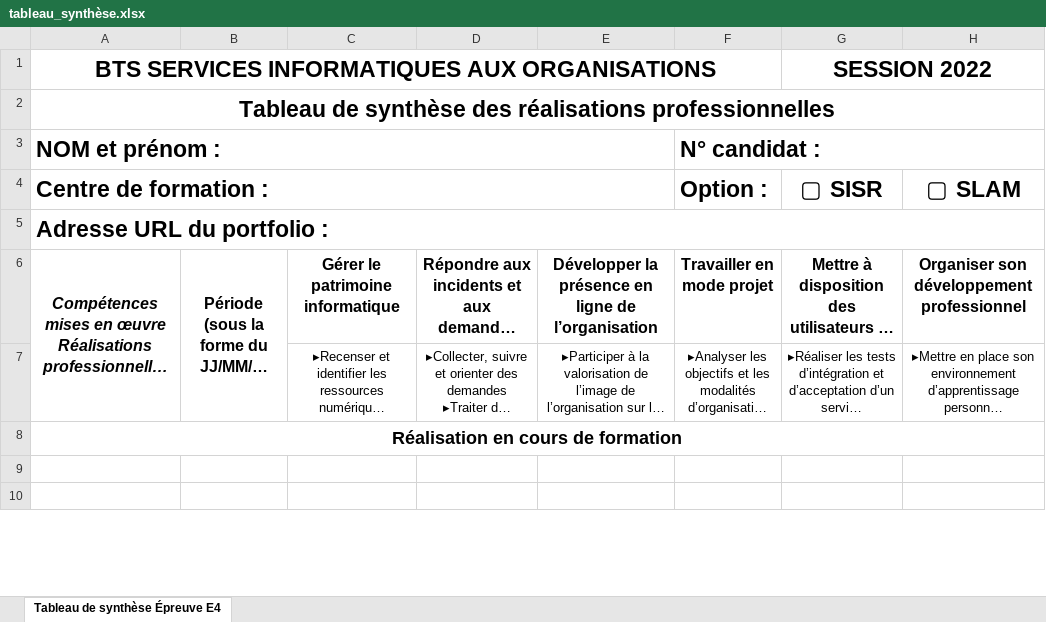
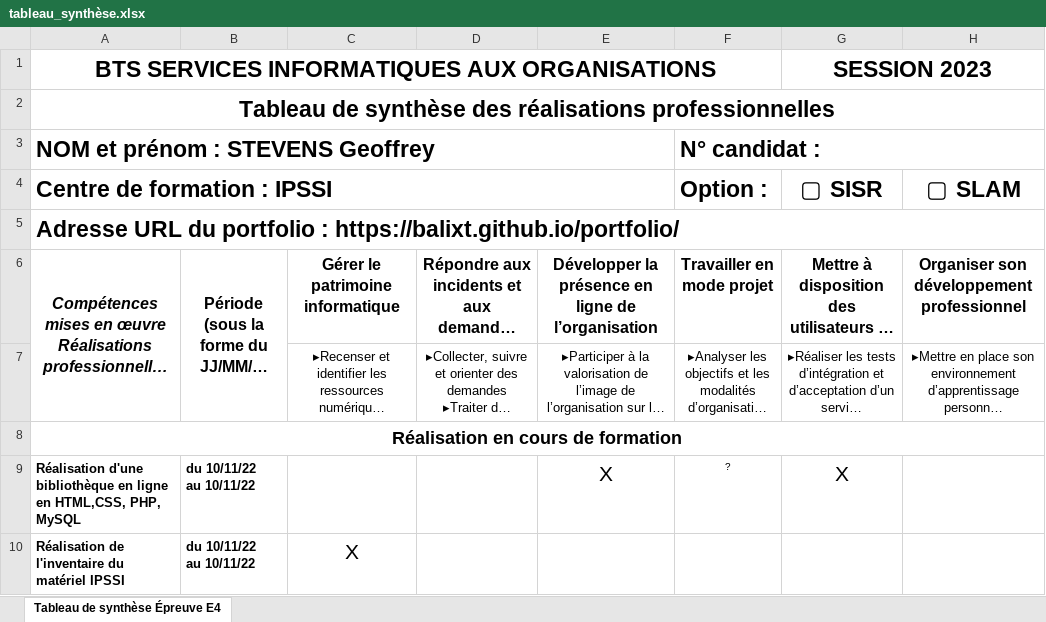
Before and after one commit to Balixt/portfolio, an Excel workbook: autres/tableau_synthèse.xlsx, sheet Tableau de synthèse Épreuve E4, drawn as a sheet; only a part is shown; long unchanged cells end in …; values as stored, in another font and other column widths than the file's, no borders; ↵ is a line break in a cell; the diff covers the shown part only; the diff names each change by its address in the sheet, - before the commit and + after, or states it on an @@ line.

```diff
--- a/autres/tableau_synthèse.xlsx (sheet Tableau de synthèse Épreuve E4)
+++ b/autres/tableau_synthèse.xlsx (sheet Tableau de synthèse Épreuve E4)
-G1: SESSION 2022
+G1: SESSION 2023
-A3: NOM et prénom :
+A3: NOM et prénom : STEVENS Geoffrey
-A4: Centre de formation :
+A4: Centre de formation : IPSSI
-A5: Adresse URL du portfolio :
+A5: Adresse URL du portfolio : https://balixt.github.io/portfolio/
-row 9: (empty)
+row 9: Réalisation d'une bibliothèque en ligne en HTML,CSS, PHP, MySQL | du 10/11/22 ↵ au 10/11/22 |  |  | X | ? | X
-row 10: (empty)
+row 10: Réalisation de l'inventaire du matériel IPSSI | du 10/11/22 ↵ au 10/11/22 | X
```
Also changed, not shown: 2 added rows and 20 edited cells elsewhere in this sheet, 7 other files.
